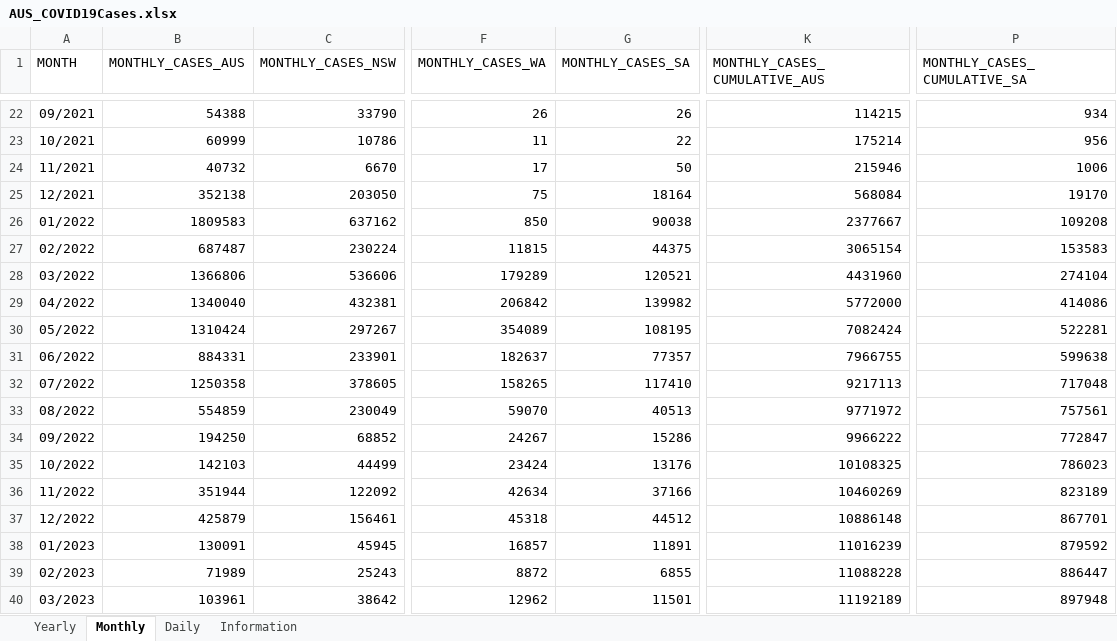
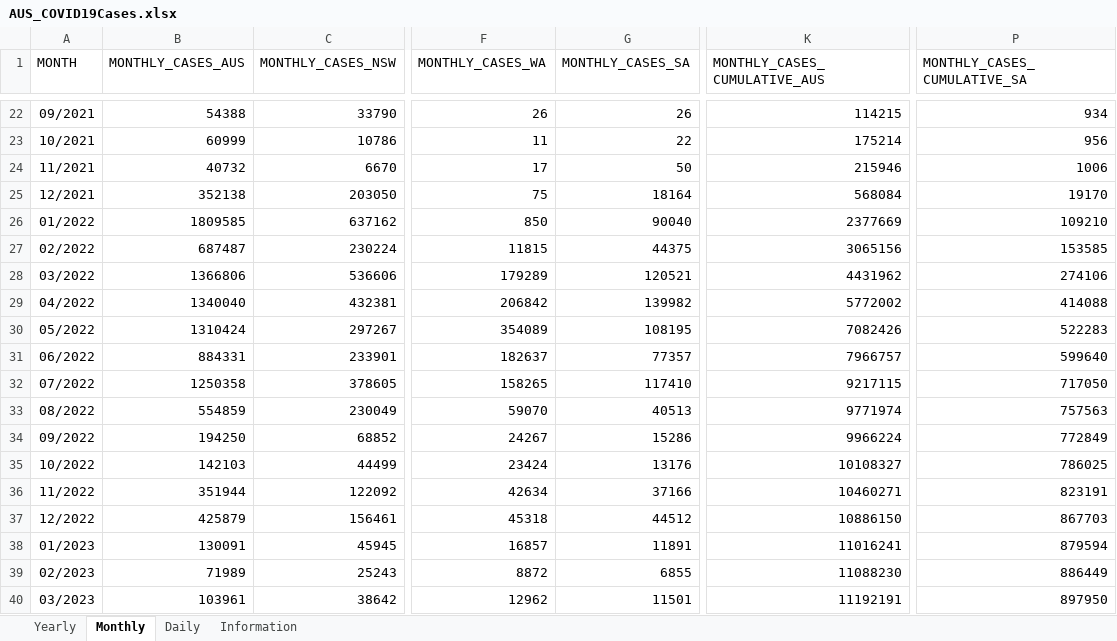
Before and after one commit to dbRaevn/covid19, an Excel workbook: pandemic/AUS_COVID19Cases.xlsx, sheet Monthly, drawn as a sheet; only a part is shown, gaps mark what is left out; values as stored, in another font and other column widths than the file's, no borders; the diff covers the shown part only; the diff names each change by its address in the sheet, - before the commit and + after, or states it on an @@ line.

Commit message:
Update AUS_COVID19Cases.xlsx

```diff
--- a/pandemic/AUS_COVID19Cases.xlsx (sheet Monthly)
+++ b/pandemic/AUS_COVID19Cases.xlsx (sheet Monthly)
-B26 (MONTHLY_CASES_AUS): 1809583
+B26 (MONTHLY_CASES_AUS): 1809585
-G26 (MONTHLY_CASES_SA): 90038
+G26 (MONTHLY_CASES_SA): 90040
-K26 (MONTHLY_CASES_CUMULATIVE_AUS): 2377667
+K26 (MONTHLY_CASES_CUMULATIVE_AUS): 2377669
-P26 (MONTHLY_CASES_CUMULATIVE_SA): 109208
+P26 (MONTHLY_CASES_CUMULATIVE_SA): 109210
-K27 (MONTHLY_CASES_CUMULATIVE_AUS): 3065154
+K27 (MONTHLY_CASES_CUMULATIVE_AUS): 3065156
-P27 (MONTHLY_CASES_CUMULATIVE_SA): 153583
+P27 (MONTHLY_CASES_CUMULATIVE_SA): 153585
-K28 (MONTHLY_CASES_CUMULATIVE_AUS): 4431960
+K28 (MONTHLY_CASES_CUMULATIVE_AUS): 4431962
-P28 (MONTHLY_CASES_CUMULATIVE_SA): 274104
+P28 (MONTHLY_CASES_CUMULATIVE_SA): 274106
-K29 (MONTHLY_CASES_CUMULATIVE_AUS): 5772000
+K29 (MONTHLY_CASES_CUMULATIVE_AUS): 5772002
-P29 (MONTHLY_CASES_CUMULATIVE_SA): 414086
+P29 (MONTHLY_CASES_CUMULATIVE_SA): 414088
-K30 (MONTHLY_CASES_CUMULATIVE_AUS): 7082424
+K30 (MONTHLY_CASES_CUMULATIVE_AUS): 7082426
-P30 (MONTHLY_CASES_CUMULATIVE_SA): 522281
+P30 (MONTHLY_CASES_CUMULATIVE_SA): 522283
-K31 (MONTHLY_CASES_CUMULATIVE_AUS): 7966755
+K31 (MONTHLY_CASES_CUMULATIVE_AUS): 7966757
-P31 (MONTHLY_CASES_CUMULATIVE_SA): 599638
+P31 (MONTHLY_CASES_CUMULATIVE_SA): 599640
-K32 (MONTHLY_CASES_CUMULATIVE_AUS): 9217113
+K32 (MONTHLY_CASES_CUMULATIVE_AUS): 9217115
-P32 (MONTHLY_CASES_CUMULATIVE_SA): 717048
+P32 (MONTHLY_CASES_CUMULATIVE_SA): 717050
-K33 (MONTHLY_CASES_CUMULATIVE_AUS): 9771972
+K33 (MONTHLY_CASES_CUMULATIVE_AUS): 9771974
-P33 (MONTHLY_CASES_CUMULATIVE_SA): 757561
+P33 (MONTHLY_CASES_CUMULATIVE_SA): 757563
-K34 (MONTHLY_CASES_CUMULATIVE_AUS): 9966222
+K34 (MONTHLY_CASES_CUMULATIVE_AUS): 9966224
-P34 (MONTHLY_CASES_CUMULATIVE_SA): 772847
+P34 (MONTHLY_CASES_CUMULATIVE_SA): 772849
-K35 (MONTHLY_CASES_CUMULATIVE_AUS): 10108325
+K35 (MONTHLY_CASES_CUMULATIVE_AUS): 10108327
-P35 (MONTHLY_CASES_CUMULATIVE_SA): 786023
+P35 (MONTHLY_CASES_CUMULATIVE_SA): 786025
-K36 (MONTHLY_CASES_CUMULATIVE_AUS): 10460269
+K36 (MONTHLY_CASES_CUMULATIVE_AUS): 10460271
-P36 (MONTHLY_CASES_CUMULATIVE_SA): 823189
+P36 (MONTHLY_CASES_CUMULATIVE_SA): 823191
-K37 (MONTHLY_CASES_CUMULATIVE_AUS): 10886148
+K37 (MONTHLY_CASES_CUMULATIVE_AUS): 10886150
-P37 (MONTHLY_CASES_CUMULATIVE_SA): 867701
+P37 (MONTHLY_CASES_CUMULATIVE_SA): 867703
-K38 (MONTHLY_CASES_CUMULATIVE_AUS): 11016239
+K38 (MONTHLY_CASES_CUMULATIVE_AUS): 11016241
-P38 (MONTHLY_CASES_CUMULATIVE_SA): 879592
+P38 (MONTHLY_CASES_CUMULATIVE_SA): 879594
-K39 (MONTHLY_CASES_CUMULATIVE_AUS): 11088228
+K39 (MONTHLY_CASES_CUMULATIVE_AUS): 11088230
-P39 (MONTHLY_CASES_CUMULATIVE_SA): 886447
+P39 (MONTHLY_CASES_CUMULATIVE_SA): 886449
-K40 (MONTHLY_CASES_CUMULATIVE_AUS): 11192189
+K40 (MONTHLY_CASES_CUMULATIVE_AUS): 11192191
-P40 (MONTHLY_CASES_CUMULATIVE_SA): 897948
+P40 (MONTHLY_CASES_CUMULATIVE_SA): 897950
```
Also changed, not shown: 40 edited cells elsewhere in this sheet, sheet Daily, sheet Yearly, sheet Information.
